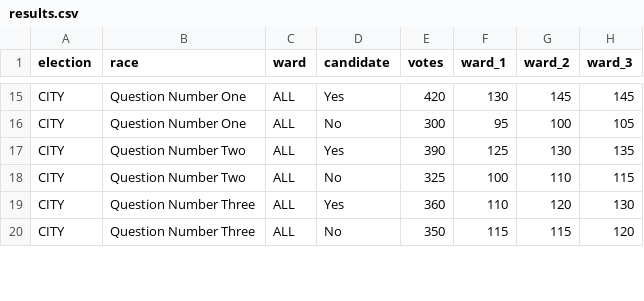
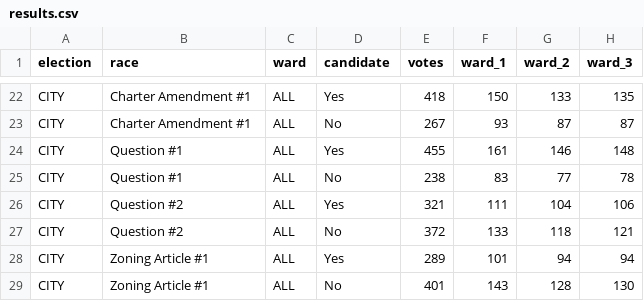
Before and after one commit to melbamorph/ElectionResults, a CSV file: public/mock/results.csv, drawn as a sheet; only a part is shown, gaps mark what is left out; addresses are those after the commit; the diff covers the shown part only; the diff names each change by its address in the sheet, - before the commit and + after, or states it on an @@ line.

```diff
--- a/public/mock/results.csv
+++ b/public/mock/results.csv
-B22:B23 (race): Question Number One
+B22:B23 (race): Charter Amendment #1
-E22 (votes): 420
+E22 (votes): 418
-F22 (ward_1): 130
+F22 (ward_1): 150
-G22 (ward_2): 145
+G22 (ward_2): 133
-H22 (ward_3): 145
+H22 (ward_3): 135
-E23 (votes): 300
+E23 (votes): 267
-F23 (ward_1): 95
+F23 (ward_1): 93
-G23 (ward_2): 100
+G23 (ward_2): 87
-H23 (ward_3): 105
+H23 (ward_3): 87
-B24:B25 (race): Question Number Two
+B24:B25 (race): Question #1
-E24 (votes): 390
+E24 (votes): 455
-F24 (ward_1): 125
+F24 (ward_1): 161
-G24 (ward_2): 130
+G24 (ward_2): 146
-H24 (ward_3): 135
+H24 (ward_3): 148
-E25 (votes): 325
+E25 (votes): 238
-F25 (ward_1): 100
+F25 (ward_1): 83
-G25 (ward_2): 110
+G25 (ward_2): 77
-H25 (ward_3): 115
+H25 (ward_3): 78
-B26:B27 (race): Question Number Three
+B26:B27 (race): Question #2
-E26 (votes): 360
+E26 (votes): 321
-F26 (ward_1): 110
+F26 (ward_1): 111
-G26 (ward_2): 120
+G26 (ward_2): 104
-H26 (ward_3): 130
+H26 (ward_3): 106
-E27 (votes): 350
+E27 (votes): 372
-F27 (ward_1): 115
+F27 (ward_1): 133
-G27 (ward_2): 115
+G27 (ward_2): 118
-H27 (ward_3): 120
+H27 (ward_3): 121
+row 28: CITY | Zoning Article #1 | ALL | Yes | 289 | 101 | 94 | 94
+row 29: CITY | Zoning Article #1 | ALL | No | 401 | 143 | 128 | 130
```
Also changed, not shown: 7 added rows and 114 edited cells elsewhere in this file, public/mock/race_config.csv, 4 other files.
